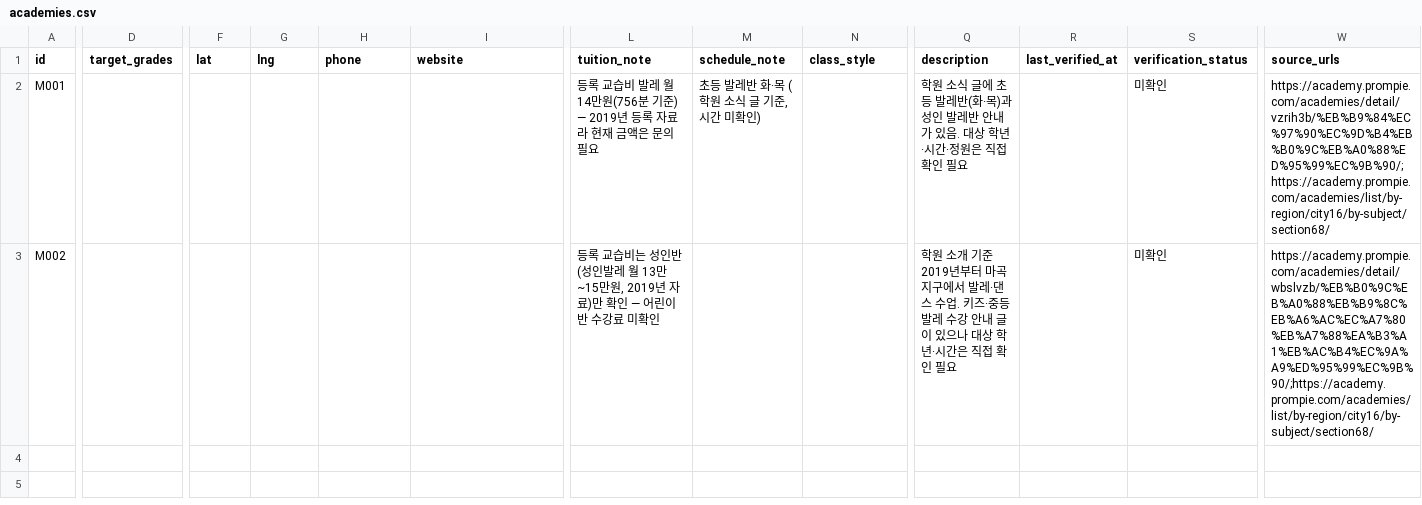
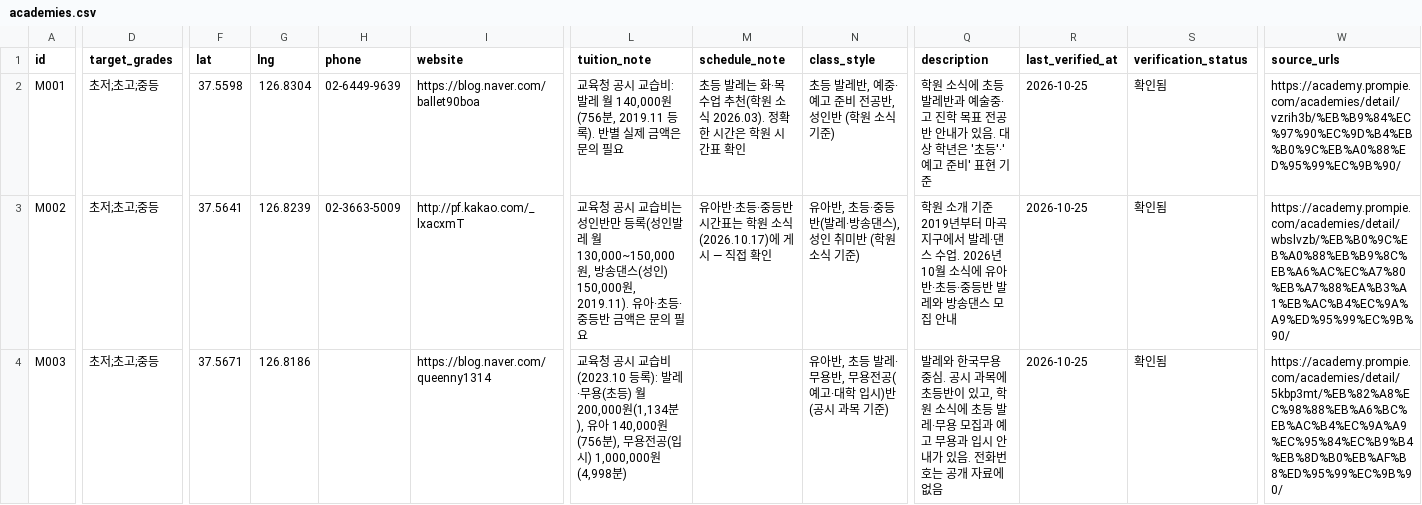
Before and after one commit to hokhokhokhok/Idol-match, a CSV file: magok-academy/data/academies.csv, drawn as a sheet; only a part is shown, gaps mark what is left out; rows hold the shown columns only; the diff covers the shown part only; the diff names each change by its address in the sheet, - before the commit and + after, or states it on an @@ line.

```diff
--- a/magok-academy/data/academies.csv
+++ b/magok-academy/data/academies.csv
-D2:D3 (target_grades): (empty)
+D2:D3 (target_grades): 초저;초고;중등
-F2 (lat): (empty)
+F2 (lat): 37.5598
-G2 (lng): (empty)
+G2 (lng): 126.8304
-H2 (phone): (empty)
+H2 (phone): 02-6449-9639
-I2 (website): (empty)
+I2 (website): https://blog.naver.com/ballet90boa
-L2 (tuition_note): 등록 교습비 발레 월 14만원(756분 기준) — 2019년 등록 자료라 현재 금액은…
+L2 (tuition_note): 교육청 공시 교습비: 발레 월 140,000원(756분, 2019.11 등록). 반별 실제 금액은…
-M2 (schedule_note): 초등 발레반 화·목 (학원 소식 글 기준, 시간 미확인)
+M2 (schedule_note): 초등 발레는 화·목 수업 추천(학원 소식 2026.03). 정확한 시간은 학원 시간표 확인
-N2 (class_style): (empty)
+N2 (class_style): 초등 발레반, 예중·예고 준비 전공반, 성인반 (학원 소식 기준)
-Q2 (description): …원 소식 글에 초등 발레반(화·목)과 성인 발레반 안내가 있음. 대상 학년·시간·정원은 직접 확인 필요
+Q2 (description): …원 소식에 초등 발레반과 예술중·고 진학 목표 전공반 안내가 있음. 대상 학년은 '초등'·'예고 준비' 표현 기준
-R2:R3 (last_verified_at): (empty)
+R2:R3 (last_verified_at): 2026-10-25
-S2:S3 (verification_status): 미확인
+S2:S3 (verification_status): 확인됨
-W2 (source_urls): https://academy.prompie.com/academies/detail/vzrih3b/%EB%B9%84%EC%97%90%EC%9D%B4%EB%B0%9C%EB%A0%88%ED%95%99%EC%9B%90/;https://academy.prompie.com/academies/list/by-region/city16/by-subject/section68/
+W2 (source_urls): https://academy.prompie.com/academies/detail/vzrih3b/%EB%B9%84%EC%97%90%EC%9D%B4%EB%B0%9C%EB%A0%88%ED%95%99%EC%9B%90/
-F3 (lat): (empty)
+F3 (lat): 37.5641
-G3 (lng): (empty)
+G3 (lng): 126.8239
-H3 (phone): (empty)
+H3 (phone): 02-3663-5009
-I3 (website): (empty)
+I3 (website): http://pf.kakao.com/_lxacxmT
-L3 (tuition_note): 등록 교습비는 성인반(성인발레 월 13만~15만원, 2019년 자료)만 확인 — 어린이반 수강료 미확인
+L3 (tuition_note): 교육청 공시 교습비는 성인반만 등록(성인발레 월 130,000~150,000원, 방송댄스(성인) 150,000원, 2019.11). 유아·초등·중등반 금액은 문의 필요
-M3 (schedule_note): (empty)
+M3 (schedule_note): 유아반·초등·중등반 시간표는 학원 소식(2026.10.17)에 게시 — 직접 확인
-N3 (class_style): (empty)
+N3 (class_style): 유아반, 초등·중등반(발레·방송댄스), 성인 취미반 (학원 소식 기준)
-Q3 (description): …수업. 키즈·중등 발레 수강 안내 글이 있으나 대상 학년·시간은 직접 확인 필요
+Q3 (description): …수업. 2026년 10월 소식에 유아반·초등·중등반 발레와 방송댄스 모집 안내
-W3 (source_urls): https://academy.prompie.com/academies/detail/wbslvzb/%EB%B0%9C%EB%A0%88%EB%B9%8C%EB%A6%AC%EC%A7%80%EB%A7%88%EA%B3%A1%EB%AC%B4%EC%9A%A9%ED%95%99%EC%9B%90/;https://academy.prompie.com/academies/list/by-region/city16/by-subject/section68/
+W3 (source_urls): https://academy.prompie.com/academies/detail/wbslvzb/%EB%B0%9C%EB%A0%88%EB%B9%8C%EB%A6%AC%EC%A7%80%EB%A7%88%EA%B3%A1%EB%AC%B4%EC%9A%A9%ED%95%99%EC%9B%90/
+row 4: M003 | 초저;초고;중등 | 37.5671 | 126.8186 |  | https://blog.naver.com/queenny1314 | 교육청 공시 교습비(2023.10 등록): 발레·무용(초등) 월 200,000원(1,134분), 유아 140,000원(756분), 무용전공(입시) 1,000,000원(4,998분) |  | 유아반, 초등 발레·무용반, 무용전공(예고·대학 입시)반 (공시 과목 기준) | 발레와 한국무용 중심. 공시 과목에 초등반이 있고, 학원 소식에 초등 발레·무용 모집과 예고 무용과 입시 안내가 있음. 전화번호는 공개 자료에 없음 | 2026-10-25 | 확인됨 | https://academy.prompie.com/academies/detail/5kbp3mt/%EB%82%A8%EC%98%88%EB%A6%BC%EB%AC%B4%EC%9A%A9%EC%95%84%EC%B9%B4%EB%8D%B0%EB%AF%B8%ED%95%99%EC%9B%90/
```
Also changed, not shown: 4 edited cells elsewhere in this file, 2 other files.
